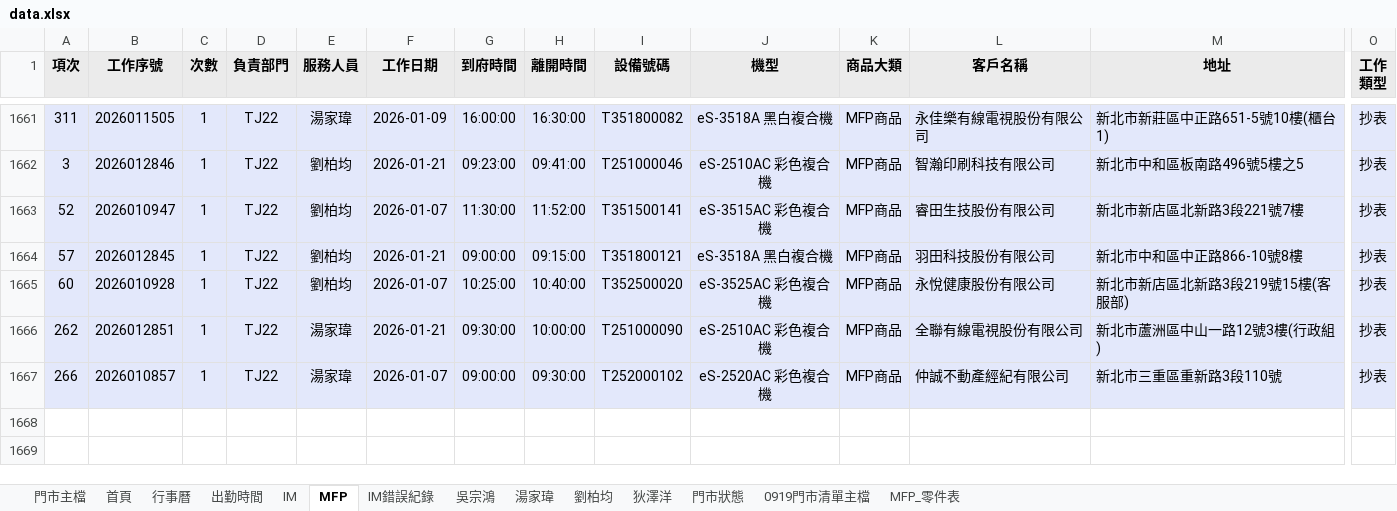
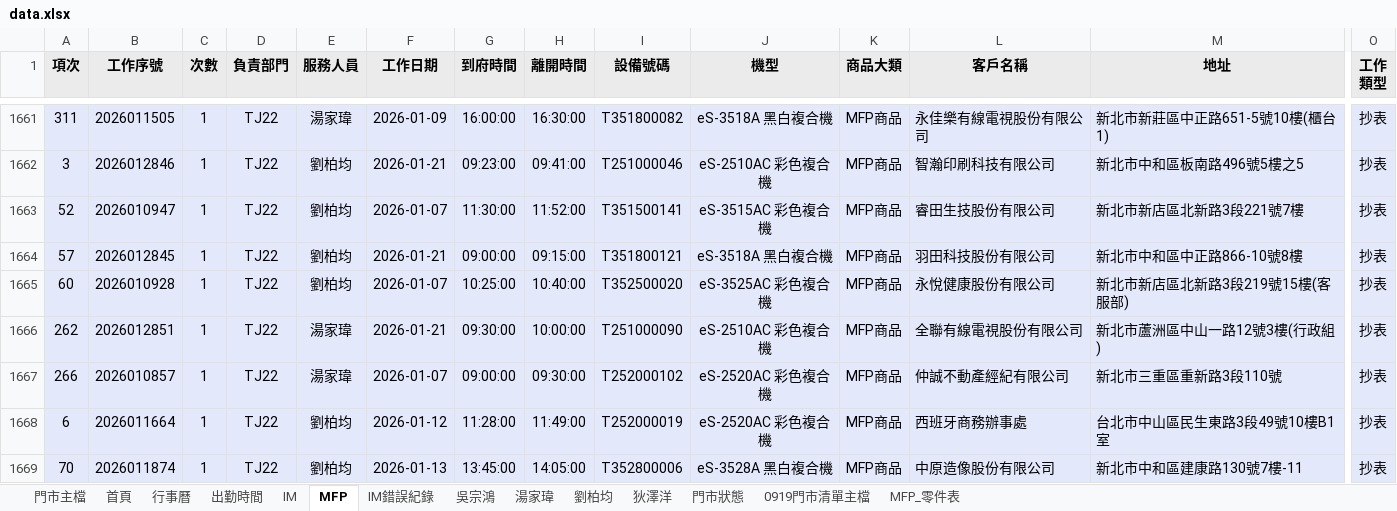
Before and after one commit to Yang-0419-di/FW_2, an Excel workbook: 臨時備份/自動備份/data.xlsx, sheet MFP, drawn as a sheet; only a part is shown, gaps mark what is left out; values as stored, in another font and other column widths than the file's, no borders; rows hold the shown columns only; the diff names each change by its address in the sheet, - before the commit and + after, or states it on an @@ line.

```diff
--- a/臨時備份/自動備份/data.xlsx (sheet MFP)
+++ b/臨時備份/自動備份/data.xlsx (sheet MFP)
+row 1668: 6 | 2026011664 | 1 | TJ22 | 劉柏均 | 2026-01-12 | 11:28:00 | 11:49:00 | T252000019 | eS-2520AC 彩色複合機 | MFP商品 | 西班牙商務辦事處 | 台北市中山區民生東路3段49號10樓B1室 | 抄表
+row 1669: 70 | 2026011874 | 1 | TJ22 | 劉柏均 | 2026-01-13 | 13:45:00 | 14:05:00 | T352800006 | eS-3528A 黑白複合機 | MFP商品 | 中原造像股份有限公司 | 新北市中和區建康路130號7樓-11 | 抄表
```
Also changed, not shown: sheet IM, sheet 吳宗鴻, sheet 門市主檔, sheet 出勤時間, sheet 首頁, formulas that keep their value, hidden cells, charts or pictures, IM/202601_HL_Maintain_Report.xlsx, IM/202601_Service_Count_Report.xlsx, 4 other files.
